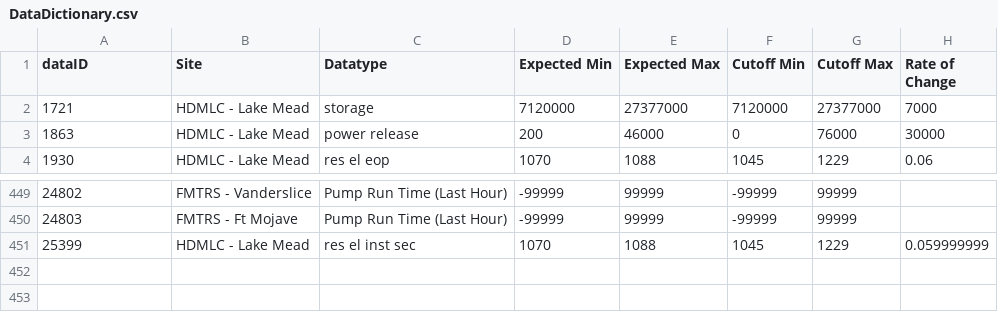
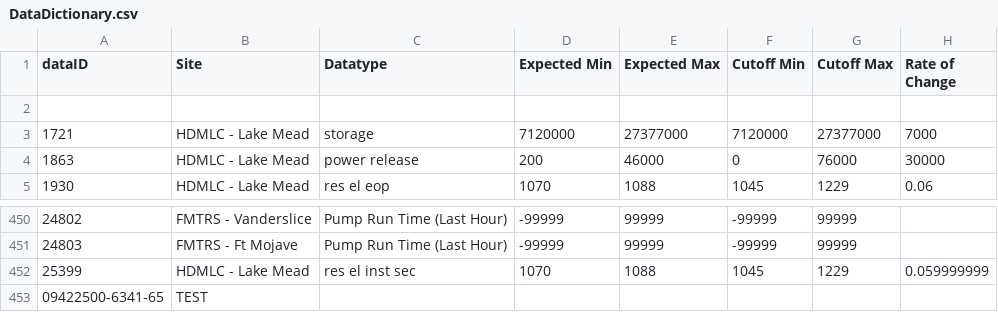
Before and after one commit to S31F3R/DataDoctor, a CSV file: DataDictionary.csv, drawn as a sheet; only a part is shown, gaps mark what is left out; the diff names each change by its address in the sheet, - before the commit and + after, or states it on an @@ line.

Commit message:
Added USGS test to data dictionary

```diff
--- a/DataDictionary.csv
+++ b/DataDictionary.csv
+row 2: (empty)
+row 453: 09422500-6341-65 | TEST
```
